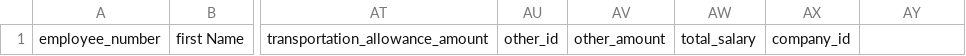
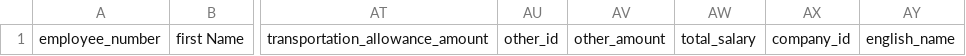
Before and after one commit to sahmtech/em-sys, a CSV file: public/files/import_update_employee_csv_template.csv, drawn as a sheet; only a part is shown, gaps mark what is left out; the diff names each change by its address in the sheet, - before the commit and + after, or states it on an @@ line.

```diff
--- a/public/files/import_update_employee_csv_template.csv
+++ b/public/files/import_update_employee_csv_template.csv
-AY1: (empty)
+AY1: english_name
```
Also changed, not shown: 11 other files.
